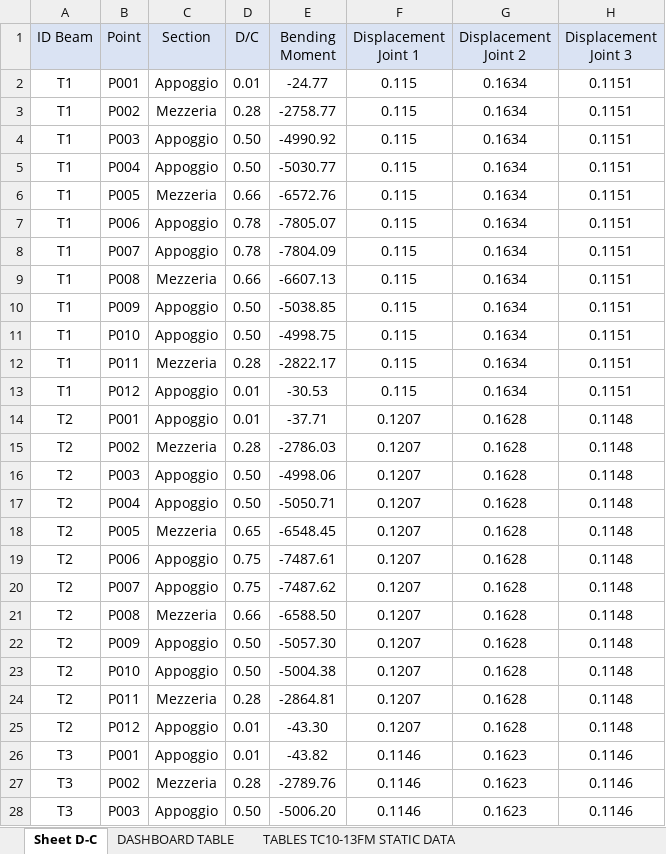
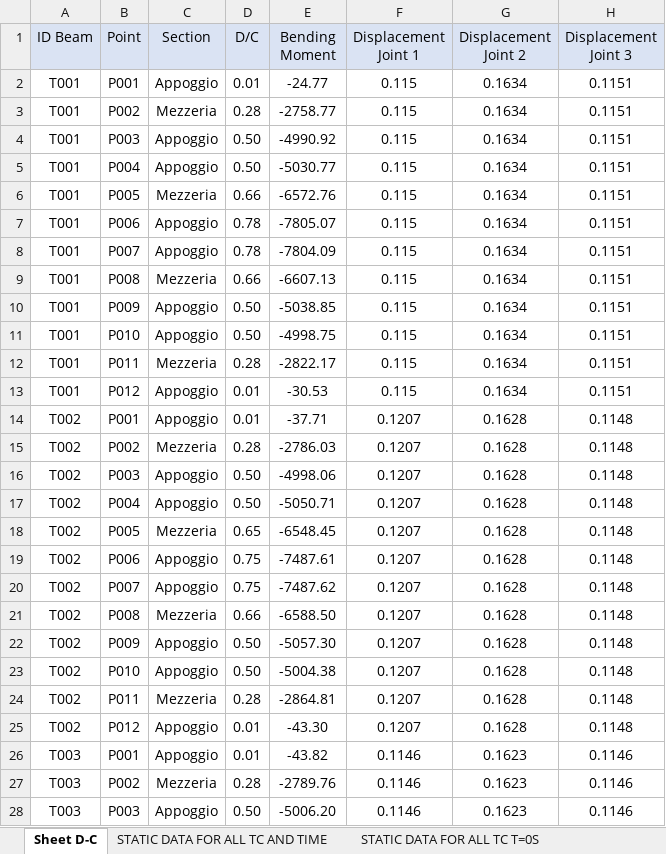
Before and after one commit to Luigi1998-madrid/Website-Thesis, an Excel workbook: PWBI STRUTTURALE/TABLE FOR PLATFORM.xlsx, sheet Sheet D-C, drawn as a sheet; only a part is shown; values as stored, in another font and other column widths than the file's, no borders; the diff covers the shown part only; the diff names each change by its address in the sheet, - before the commit and + after, or states it on an @@ line.

```diff
--- a/PWBI STRUTTURALE/TABLE FOR PLATFORM.xlsx (sheet Sheet D-C)
+++ b/PWBI STRUTTURALE/TABLE FOR PLATFORM.xlsx (sheet Sheet D-C)
-sheet tab: DASHBOARD TABLE
+sheet tab: STATIC DATA FOR ALL TC T=0S
+sheet tab: STATIC DATA FOR ALL TC AND TIME
-A2:A13 (ID Beam): T1
+A2:A13 (ID Beam): T001
-A14:A25 (ID Beam): T2
+A14:A25 (ID Beam): T002
-A26:A28 (ID Beam): T3
+A26:A28 (ID Beam): T003
```
Also changed, not shown: 237 edited cells elsewhere in this sheet, sheet STATIC DATA FOR ALL TC T=0S, sheet TABLES TC10-DS STATIC DATA, sheet TABLES TC10-FM STATIC DATA, other sheet tabs, PWBI STRUTTURALE/Nameofbeams.xlsx, 4 other files.
